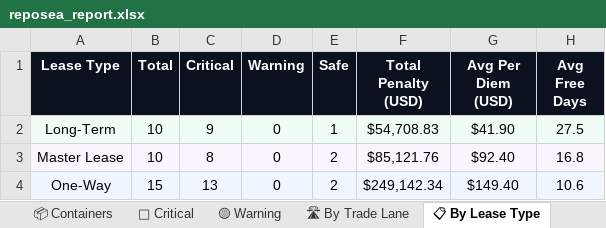
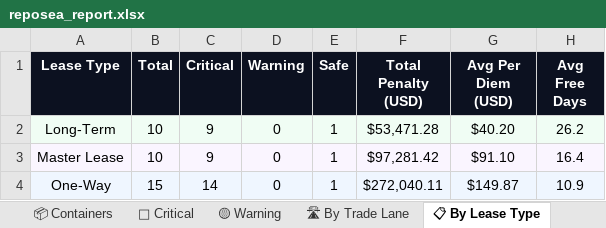
Before and after one commit to rahulmistry18/-Reposea_container_optimizer, an Excel workbook: data/exports/reposea_report.xlsx, sheet 📋 By Lease Type, drawn as a sheet; values as stored, in another font and other column widths than the file's, no borders; the diff names each change by its address in the sheet, - before the commit and + after, or states it on an @@ line.

```diff
--- a/data/exports/reposea_report.xlsx (sheet 📋 By Lease Type)
+++ b/data/exports/reposea_report.xlsx (sheet 📋 By Lease Type)
-F2 (Total Penalty (USD)): $54,708.83
+F2 (Total Penalty (USD)): $53,471.28
-G2 (Avg Per Diem (USD)): $41.90
+G2 (Avg Per Diem (USD)): $40.20
-H2 (Avg Free Days): 27.5
+H2 (Avg Free Days): 26.2
-C3 (Critical): 8
+C3 (Critical): 9
-E3:E4 (Safe): 2
+E3:E4 (Safe): 1
-F3 (Total Penalty (USD)): $85,121.76
+F3 (Total Penalty (USD)): $97,281.42
-G3 (Avg Per Diem (USD)): $92.40
+G3 (Avg Per Diem (USD)): $91.10
-H3 (Avg Free Days): 16.8
+H3 (Avg Free Days): 16.4
-C4 (Critical): 13
+C4 (Critical): 14
-F4 (Total Penalty (USD)): $249,142.34
+F4 (Total Penalty (USD)): $272,040.11
-G4 (Avg Per Diem (USD)): $149.40
+G4 (Avg Per Diem (USD)): $149.87
-H4 (Avg Free Days): 10.6
+H4 (Avg Free Days): 10.9
```
Also changed, not shown: sheet 📦 Containers, sheet 🔴 Critical, sheet 🛣 By Trade Lane, sheet 📊 Dashboard, 7 other files.
